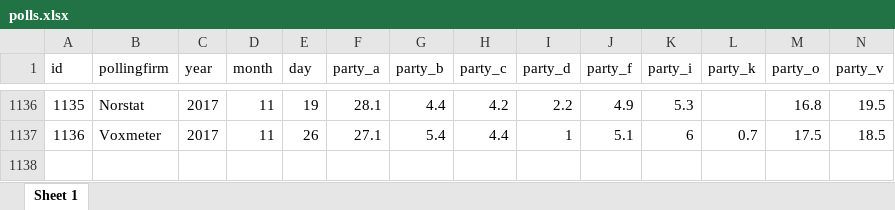
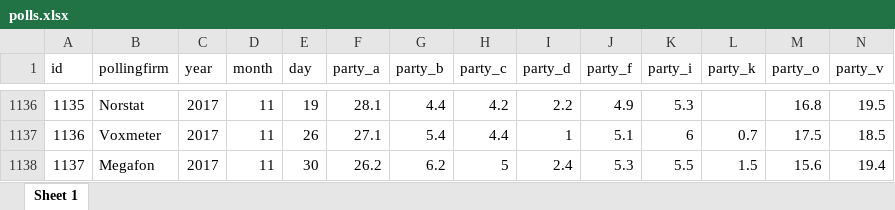
Before and after one commit to erikgahner/polls, an Excel workbook: polls.xlsx, sheet Sheet 1, drawn as a sheet; only a part is shown, gaps mark what is left out; values as stored, in another font and other column widths than the file's, no borders; rows hold the shown columns only; the diff names each change by its address in the sheet, - before the commit and + after, or states it on an @@ line.

Commit message:
tilføj Megafon (30.11)

```diff
--- a/polls.xlsx (sheet Sheet 1)
+++ b/polls.xlsx (sheet Sheet 1)
+row 1138: 1137 | Megafon | 2017 | 11 | 30 | 26.2 | 6.2 | 5 | 2.4 | 5.3 | 5.5 | 1.5 | 15.6 | 19.4
```
Also changed, not shown: 14 other files.
